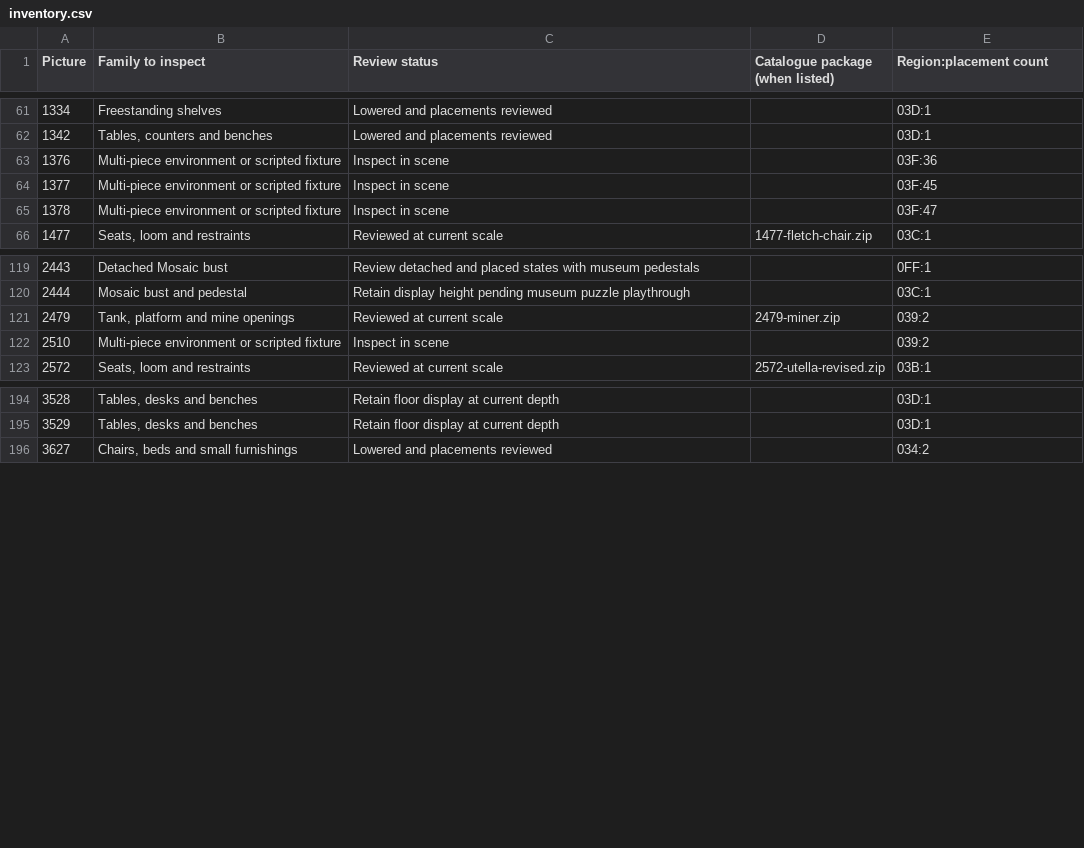
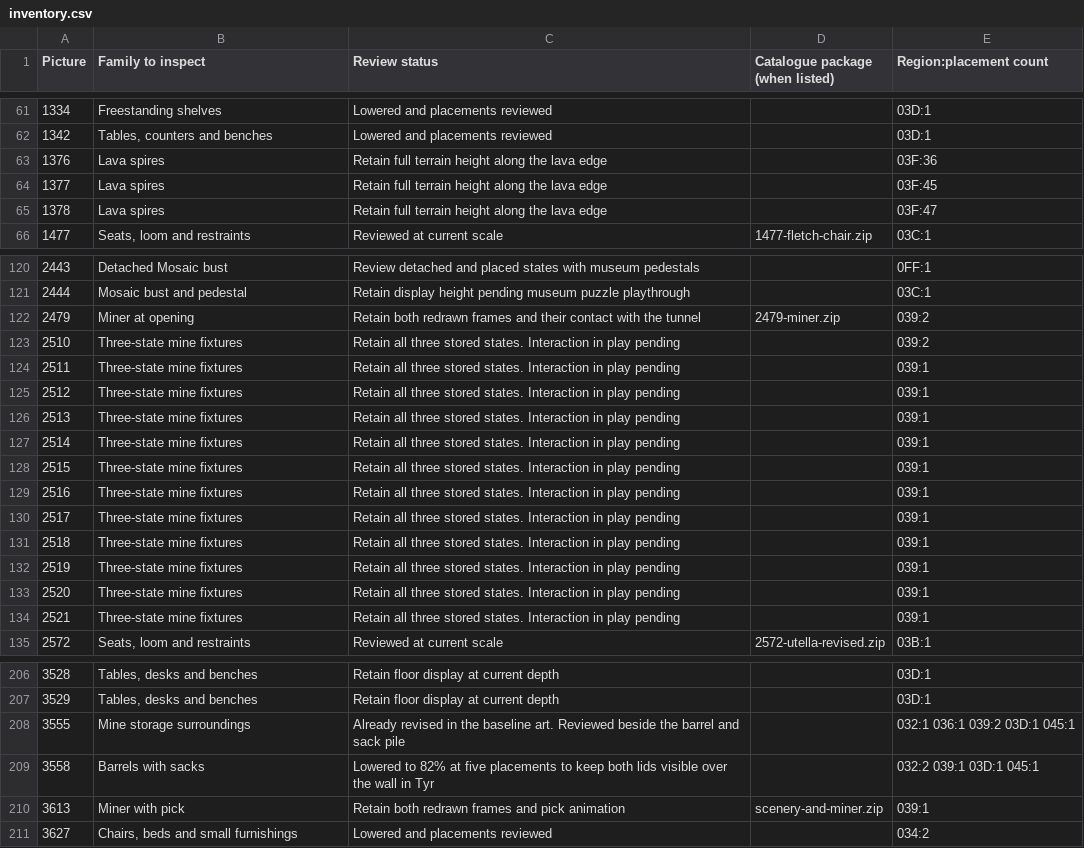
Before and after one commit to daaki85/darksun-obsidian-edition, a CSV file: reports/ravager-furniture/inventory.csv, drawn as a sheet; only a part is shown, gaps mark what is left out; the diff covers the shown part only.

Commit message:
Lower mine barrel piles while keeping their lids visible over the Tyr wall

```diff
--- a/reports/ravager-furniture/inventory.csv
+++ b/reports/ravager-furniture/inventory.csv
@@ -62,5 +62,5 @@ Picture,Family to inspect,Review status,Catalogue package (when listed),Region:p
 1342,"Tables, counters and benches",Lowered and placements reviewed,,03D:1
-1376,Multi-piece environment or scripted fixture,Inspect in scene,,03F:36
-1377,Multi-piece environment or scripted fixture,Inspect in scene,,03F:45
-1378,Multi-piece environment or scripted fixture,Inspect in scene,,03F:47
+1376,Lava spires,Retain full terrain height along the lava edge,,03F:36
+1377,Lava spires,Retain full terrain height along the lava edge,,03F:45
+1378,Lava spires,Retain full terrain height along the lava edge,,03F:47
 1477,"Seats, loom and restraints",Reviewed at current scale,1477-fletch-chair.zip,03C:1
@@ -120,4 +121,15 @@ Picture,Family to inspect,Review status,Catalogue package (when listed),Region:p
 2444,Mosaic bust and pedestal,Retain display height pending museum puzzle playthrough,,03C:1
-2479,"Tank, platform and mine openings",Reviewed at current scale,2479-miner.zip,039:2
-2510,Multi-piece environment or scripted fixture,Inspect in scene,,039:2
+2479,Miner at opening,Retain both redrawn frames and their contact with the tunnel,2479-miner.zip,039:2
+2510,Three-state mine fixtures,Retain all three stored states. Interaction in play pending,,039:2
+2511,Three-state mine fixtures,Retain all three stored states. Interaction in play pending,,039:1
+2512,Three-state mine fixtures,Retain all three stored states. Interaction in play pending,,039:1
+2513,Three-state mine fixtures,Retain all three stored states. Interaction in play pending,,039:1
+2514,Three-state mine fixtures,Retain all three stored states. Interaction in play pending,,039:1
+2515,Three-state mine fixtures,Retain all three stored states. Interaction in play pending,,039:1
+2516,Three-state mine fixtures,Retain all three stored states. Interaction in play pending,,039:1
+2517,Three-state mine fixtures,Retain all three stored states. Interaction in play pending,,039:1
+2518,Three-state mine fixtures,Retain all three stored states. Interaction in play pending,,039:1
+2519,Three-state mine fixtures,Retain all three stored states. Interaction in play pending,,039:1
+2520,Three-state mine fixtures,Retain all three stored states. Interaction in play pending,,039:1
+2521,Three-state mine fixtures,Retain all three stored states. Interaction in play pending,,039:1
 2572,"Seats, loom and restraints",Reviewed at current scale,2572-utella-revised.zip,03B:1
@@ -195,2 +207,5 @@ Picture,Family to inspect,Review status,Catalogue package (when listed),Region:p
 3529,"Tables, desks and benches",Retain floor display at current depth,,03D:1
+3555,Mine storage surroundings,Already revised in the baseline art. Reviewed beside the barrel and sack pile,,032:1 036:1 039:2 03D:1 045:1
+3558,Barrels with sacks,Lowered to 82% at five placements to keep both lids visible over the wall in Tyr,,032:2 039:1 03D:1 045:1
+3613,Miner with pick,Retain both redrawn frames and pick animation,scenery-and-miner.zip,039:1
 3627,"Chairs, beds and small furnishings",Lowered and placements reviewed,,034:2
```
Also changed, not shown: 1 added row and 2 edited cells elsewhere in this file, 10 other files.
